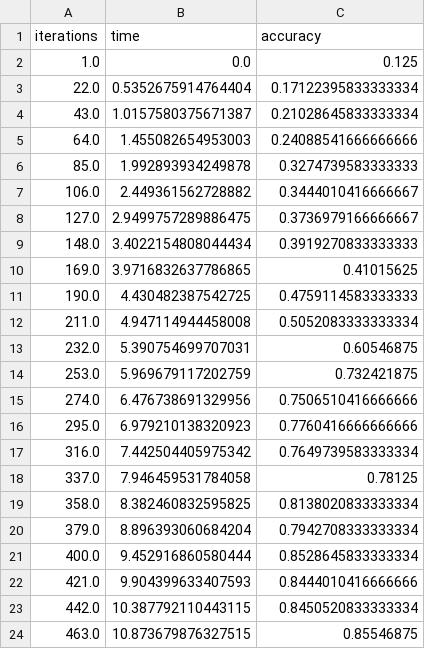
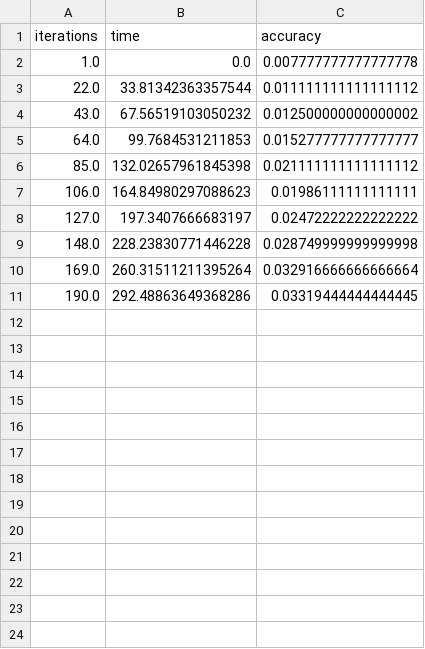
Before and after one commit to 1926627357/KINGHQ, a CSV file: log/BSP_w3.csv, drawn as a sheet; only a part is shown; the diff covers the shown part only.

```diff
--- a/log/BSP_w3.csv
+++ b/log/BSP_w3.csv
@@ -1,24 +1,11 @@
 iterations,time,accuracy
-1.0,0.0,0.125
-22.0,0.5352675914764404,0.17122395833333334
-43.0,1.0157580375671387,0.21028645833333334
-64.0,1.455082654953003,0.24088541666666666
-85.0,1.992893934249878,0.3274739583333333
-106.0,2.449361562728882,0.3444010416666667
-127.0,2.9499757289886475,0.3736979166666667
-148.0,3.4022154808044434,0.3919270833333333
-169.0,3.9716832637786865,0.41015625
-190.0,4.430482387542725,0.4759114583333333
-211.0,4.947114944458008,0.5052083333333334
-232.0,5.390754699707031,0.60546875
-253.0,5.969679117202759,0.732421875
-274.0,6.476738691329956,0.7506510416666666
-295.0,6.979210138320923,0.7760416666666666
-316.0,7.442504405975342,0.7649739583333334
-337.0,7.946459531784058,0.78125
-358.0,8.382460832595825,0.8138020833333334
-379.0,8.896393060684204,0.7942708333333334
-400.0,9.452916860580444,0.8528645833333334
-421.0,9.904399633407593,0.8444010416666666
-442.0,10.387792110443115,0.8450520833333334
-463.0,10.873679876327515,0.85546875
+1.0,0.0,0.007777777777777778
+22.0,33.81342363357544,0.011111111111111112
+43.0,67.56519103050232,0.012500000000000002
+64.0,99.7684531211853,0.015277777777777777
+85.0,132.02657961845398,0.021111111111111112
+106.0,164.84980297088623,0.01986111111111111
+127.0,197.3407666683197,0.02472222222222222
+148.0,228.23830771446228,0.028749999999999998
+169.0,260.31511211395264,0.032916666666666664
+190.0,292.48863649368286,0.03319444444444445
```
Also changed, not shown: 15 removed rows elsewhere in this file, 9 other files.
